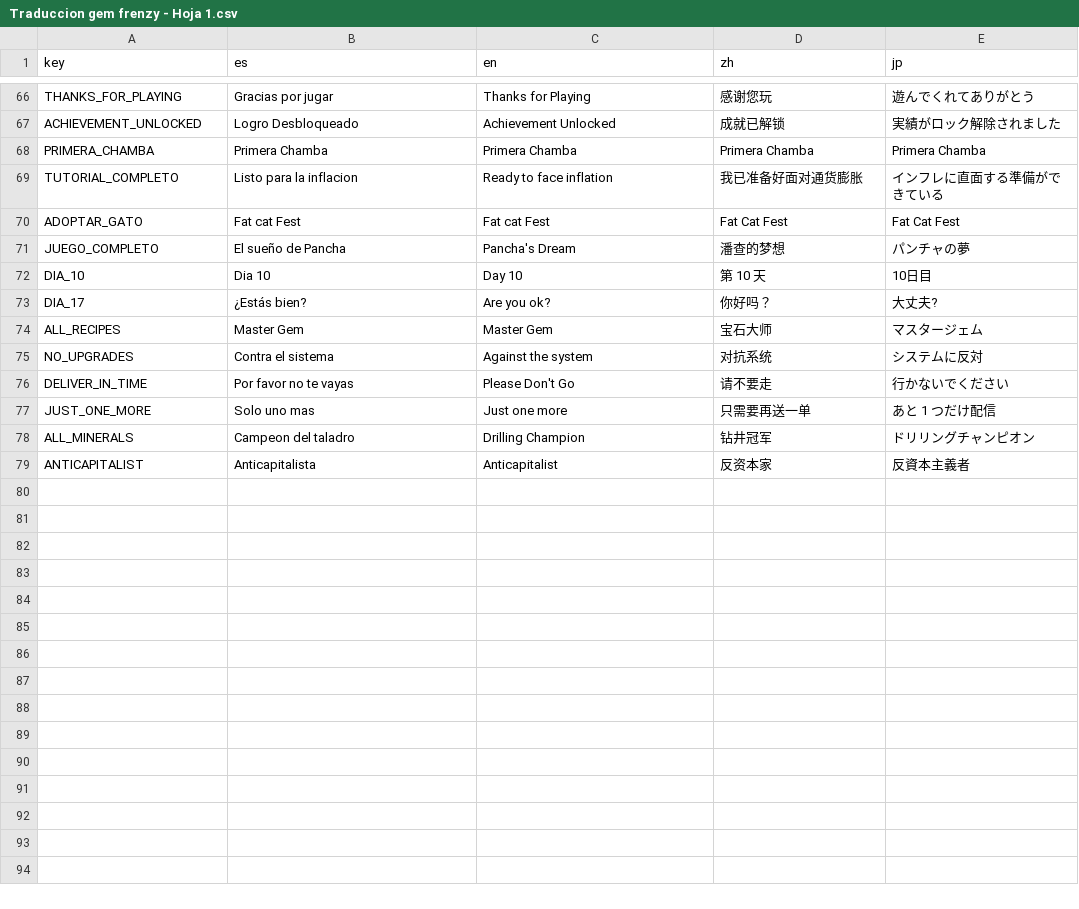
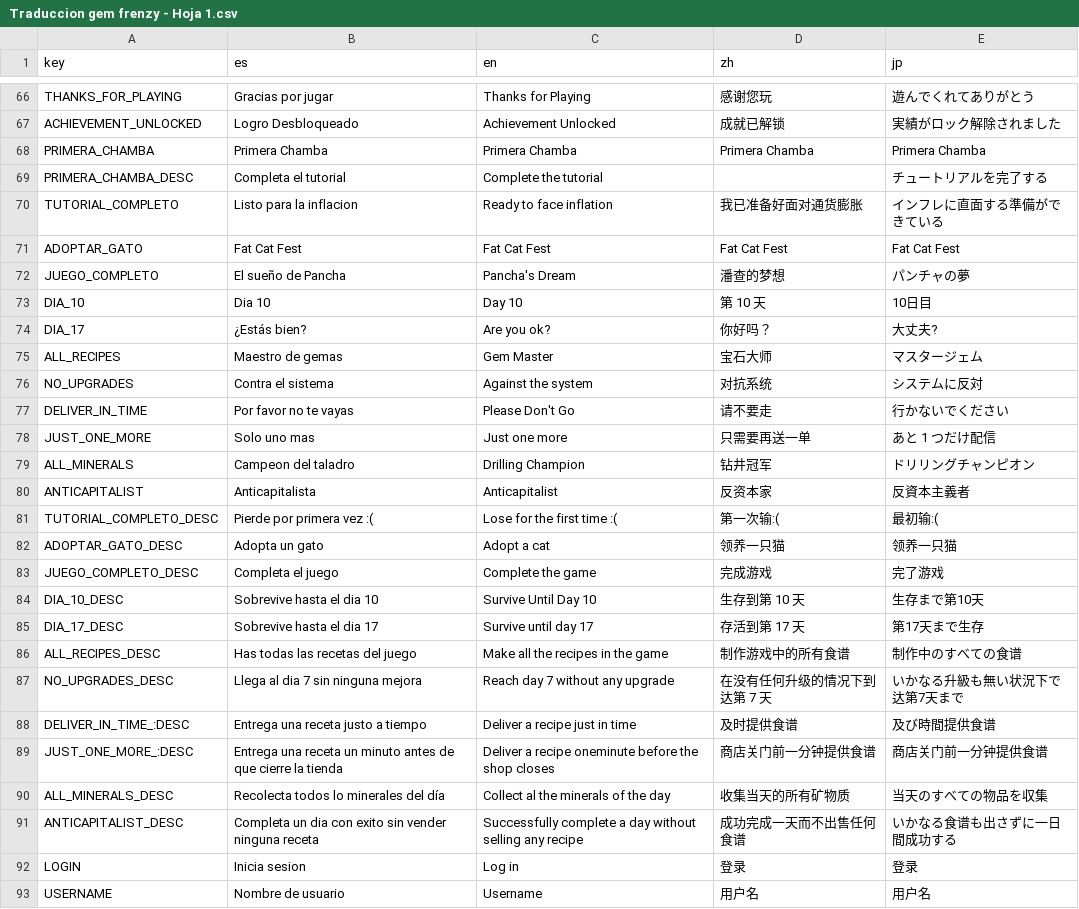
Before and after one commit to soetgdeznsgk/UN-Gamejam2---Gem-Frenzy, a CSV file: localizacion/Traduccion gem frenzy - Hoja 1.csv, drawn as a sheet; only a part is shown, gaps mark what is left out; addresses are those after the commit; the diff names each change by its address in the sheet, - before the commit and + after, or states it on an @@ line.

```diff
--- a/localizacion/Traduccion gem frenzy - Hoja 1.csv
+++ b/localizacion/Traduccion gem frenzy - Hoja 1.csv
+row 69: PRIMERA_CHAMBA_DESC | Completa el tutorial | Complete the tutorial |  | チュートリアルを完了する
-B71 (es): Fat cat Fest
+B71 (es): Fat Cat Fest
-C71 (en): Fat cat Fest
+C71 (en): Fat Cat Fest
-B75 (es): Master Gem
+B75 (es): Maestro de gemas
-C75 (en): Master Gem
+C75 (en): Gem Master
+row 81: TUTORIAL_COMPLETO_DESC | Pierde por primera vez :( | Lose for the first time :( | 第一次输:( | 最初输:(
+row 82: ADOPTAR_GATO_DESC | Adopta un gato | Adopt a cat | 领养一只猫 | 领养一只猫
+row 83: JUEGO_COMPLETO_DESC | Completa el juego | Complete the game | 完成游戏 | 完了游戏
+row 84: DIA_10_DESC | Sobrevive hasta el dia 10 | Survive Until Day 10 | 生存到第 10 天 | 生存まで第10天
+row 85: DIA_17_DESC | Sobrevive hasta el dia 17 | Survive until day 17 | 存活到第 17 天 | 第17天まで生存
+row 86: ALL_RECIPES_DESC | Has todas las recetas del juego | Make all the recipes in the game | 制作游戏中的所有食谱 | 制作中のすべての食谱
+row 87: NO_UPGRADES_DESC | Llega al dia 7 sin ninguna mejora | Reach day 7 without any upgrade | 在没有任何升级的情况下到达第 7 天 | いかなる升級も無い状況下で达第7天まで
+row 88: DELIVER_IN_TIME_:DESC | Entrega una receta justo a tiempo | Deliver a recipe just in time | 及时提供食谱 | 及び時間提供食谱
+row 89: JUST_ONE_MORE_:DESC | Entrega una receta un minuto antes de que cierre la tienda | Deliver a recipe oneminute before the shop closes | 商店关门前一分钟提供食谱 | 商店关门前一分钟提供食谱
+row 90: ALL_MINERALS_DESC | Recolecta todos lo minerales del día | Collect al the minerals of the day | 收集当天的所有矿物质 | 当天のすべての物品を収集
+row 91: ANTICAPITALIST_DESC | Completa un dia con exito sin vender ninguna receta | Successfully complete a day without selling any recipe | 成功完成一天而不出售任何食谱 | いかなる食谱も出さずに一日間成功する
+row 92: LOGIN | Inicia sesion | Log in | 登录 | 登录
+row 93: USERNAME | Nombre de usuario | Username | 用户名 | 用户名
```
Also changed, not shown: 26 other files.
